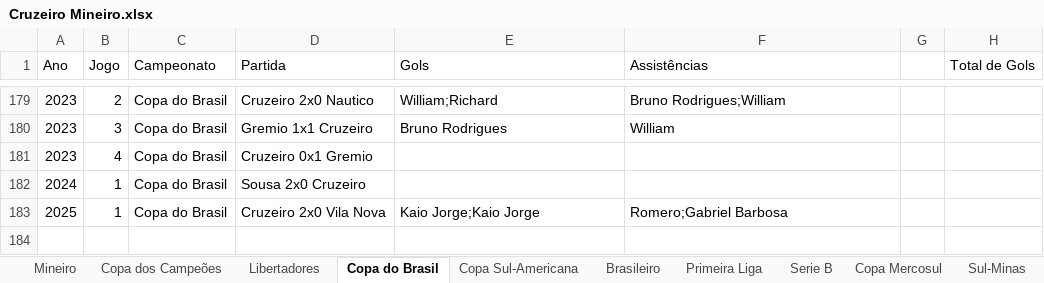
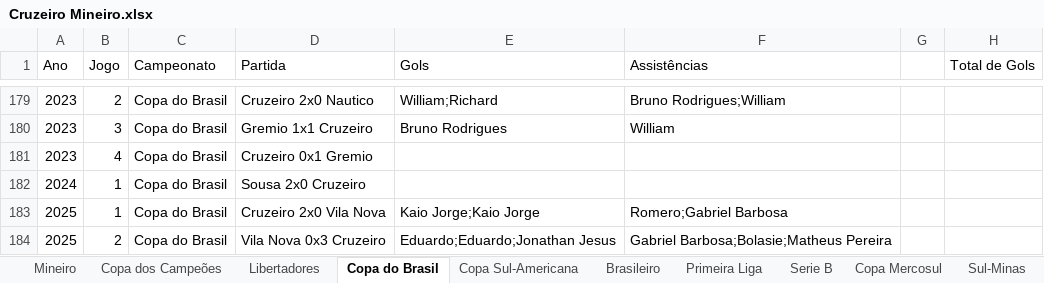
Before and after one commit to riulersilverio/cruzeirodata, an Excel workbook: Cruzeiro Mineiro.xlsx, sheet Copa do Brasil, drawn as a sheet; only a part is shown, gaps mark what is left out; values as stored, in another font and other column widths than the file's, no borders; the diff names each change by its address in the sheet, - before the commit and + after, or states it on an @@ line.

```diff
--- a/Cruzeiro Mineiro.xlsx (sheet Copa do Brasil)
+++ b/Cruzeiro Mineiro.xlsx (sheet Copa do Brasil)
+row 184: 2025 | 2 | Copa do Brasil | Vila Nova 0x3 Cruzeiro | Eduardo;Eduardo;Jonathan Jesus | Gabriel Barbosa;Bolasie;Matheus Pereira
```
Also changed, not shown: sheet Brasileiro.
